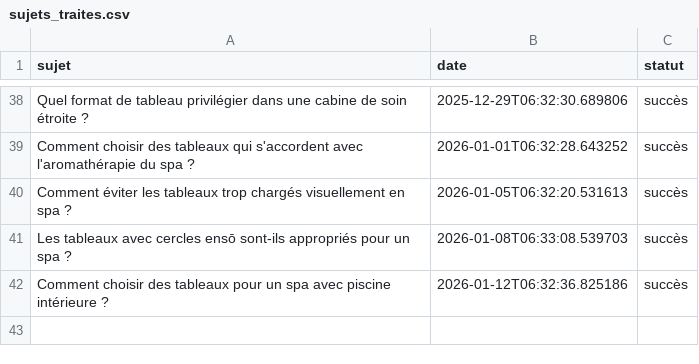
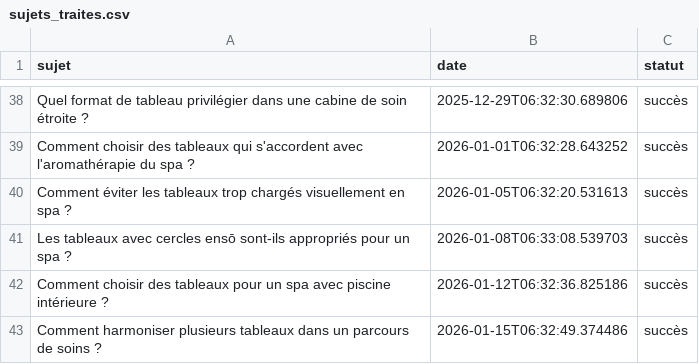
Before and after one commit to Metalosmose21/Spa-1-, a CSV file: sujets_traites.csv, drawn as a sheet; only a part is shown, gaps mark what is left out.

```diff
--- a/sujets_traites.csv
+++ b/sujets_traites.csv
@@ -42 +42,2 @@ Les tableaux avec cercles ensō sont-ils appropriés pour un spa ?,2026-01-08T06
 Comment choisir des tableaux pour un spa avec piscine intérieure ?,2026-01-12T06:32:36.825186,succès
+Comment harmoniser plusieurs tableaux dans un parcours de soins ?,2026-01-15T06:32:49.374486,succès
```
Also changed, not shown: sujets.csv.
